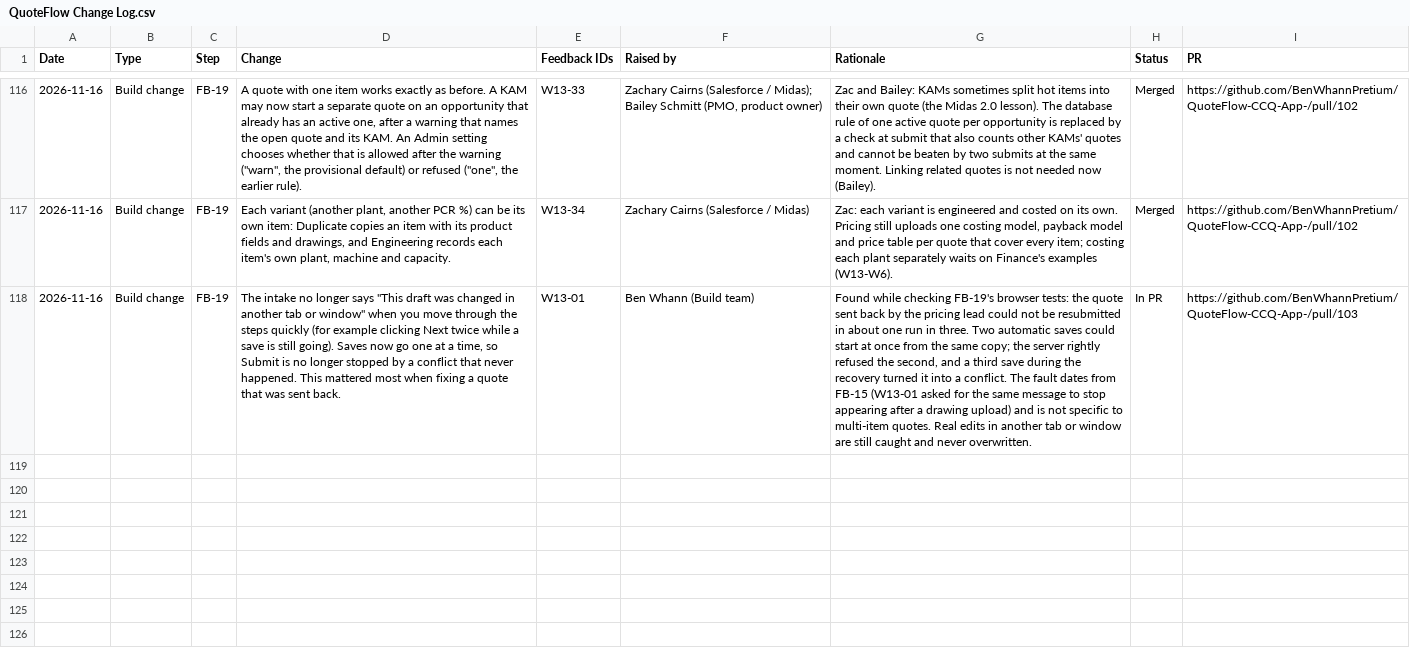
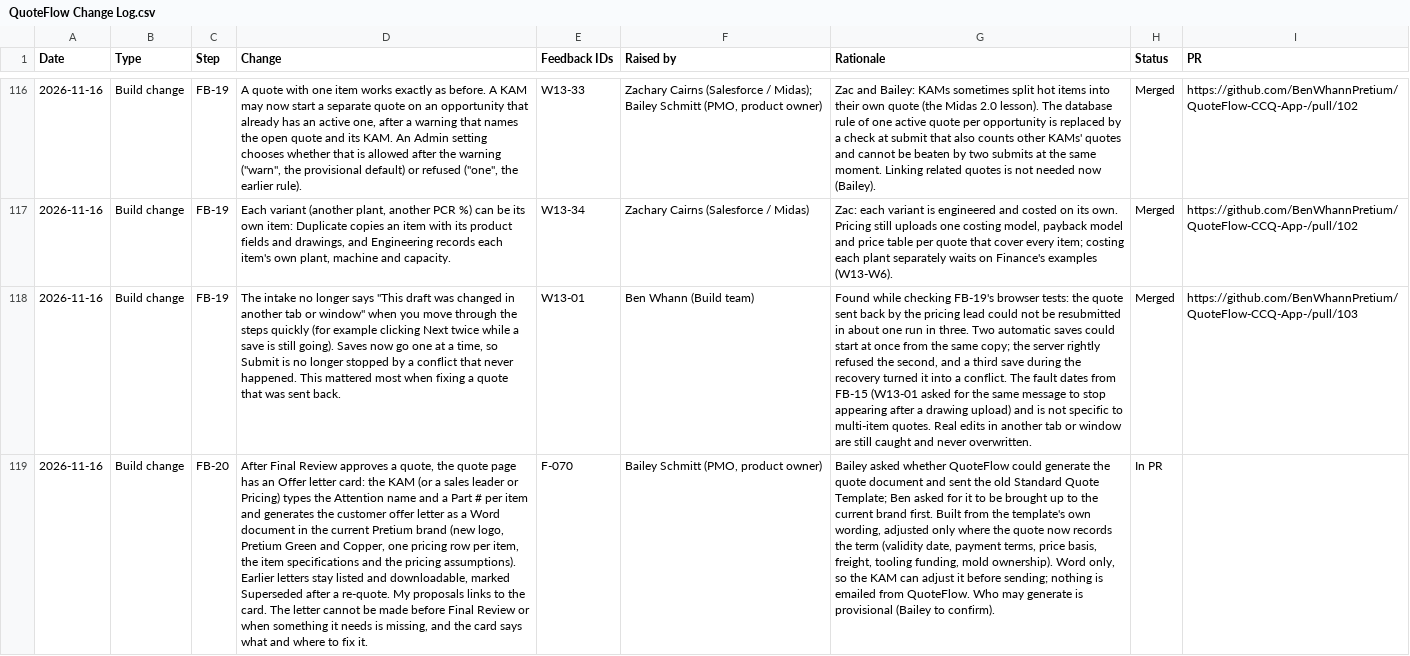
Before and after one commit to BenWhannPretium/QuoteFlow-CCQ-App-, a CSV file: docs/build-guide/feedback/QuoteFlow Change Log.csv, drawn as a sheet; only a part is shown, gaps mark what is left out; the diff covers the shown part only; the diff names each change by its address in the sheet, - before the commit and + after, or states it on an @@ line.

```diff
--- a/docs/build-guide/feedback/QuoteFlow Change Log.csv
+++ b/docs/build-guide/feedback/QuoteFlow Change Log.csv
-H118 (Status): In PR
+H118 (Status): Merged
+row 119: 2026-11-16 | Build change | FB-20 | After Final Review approves a quote, the quote page has an Offer letter card: the KAM (or a sales leader or Pricing) types the Attention name and a Part # per item and generates the customer offer letter as a Word document in the current Pretium brand (new logo, Pretium Green and Copper, one pricing row per item, the item specifications and the pricing assumptions). Earlier letters stay listed and downloadable, marked Superseded after a re-quote. My proposals links to the card. The letter cannot be made before Final Review or when something it needs is missing, and the card says what and where to fix it. | F-070 | Bailey Schmitt (PMO, product owner) | Bailey asked whether QuoteFlow could generate the quote document and sent the old Standard Quote Template; Ben asked for it to be brought up to the current brand first. Built from the template's own wording, adjusted only where the quote now records the term (validity date, payment terms, price basis, freight, tooling funding, mold ownership). Word only, so the KAM can adjust it before sending; nothing is emailed from QuoteFlow. Who may generate is provisional (Bailey to confirm). | In PR
```
Also changed, not shown: 2 added rows elsewhere in this file, 13 other files.
